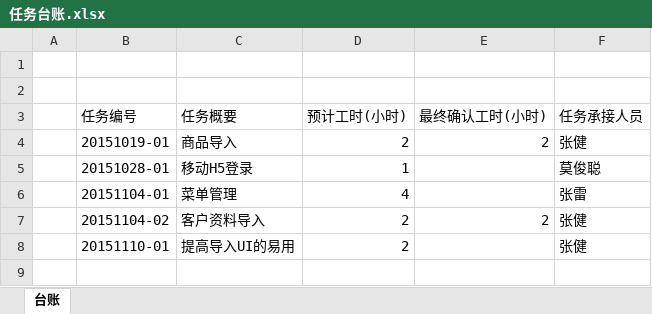
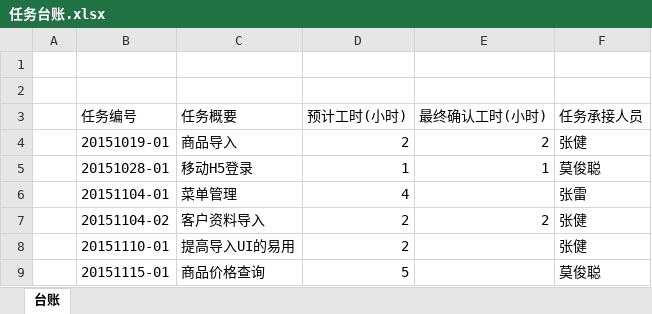
Before and after one commit to dongxf/PSI, an Excel workbook: doc/10 众包/01 任务台账/任务台账.xlsx, sheet 台账, drawn as a sheet; values as stored, in another font and other column widths than the file's, no borders; the diff names each change by its address in the sheet, - before the commit and + after, or states it on an @@ line.

Commit message:
新增众包任务：商品价格查询

```diff
--- a/doc/10 众包/01 任务台账/任务台账.xlsx (sheet 台账)
+++ b/doc/10 众包/01 任务台账/任务台账.xlsx (sheet 台账)
-E5 (最终确认工时(小时)): (empty)
+E5 (最终确认工时(小时)): 1
+row 9:  | 20151115-01 | 商品价格查询 | 5 |  | 莫俊聪
```
Also changed, not shown: 2 other files.
